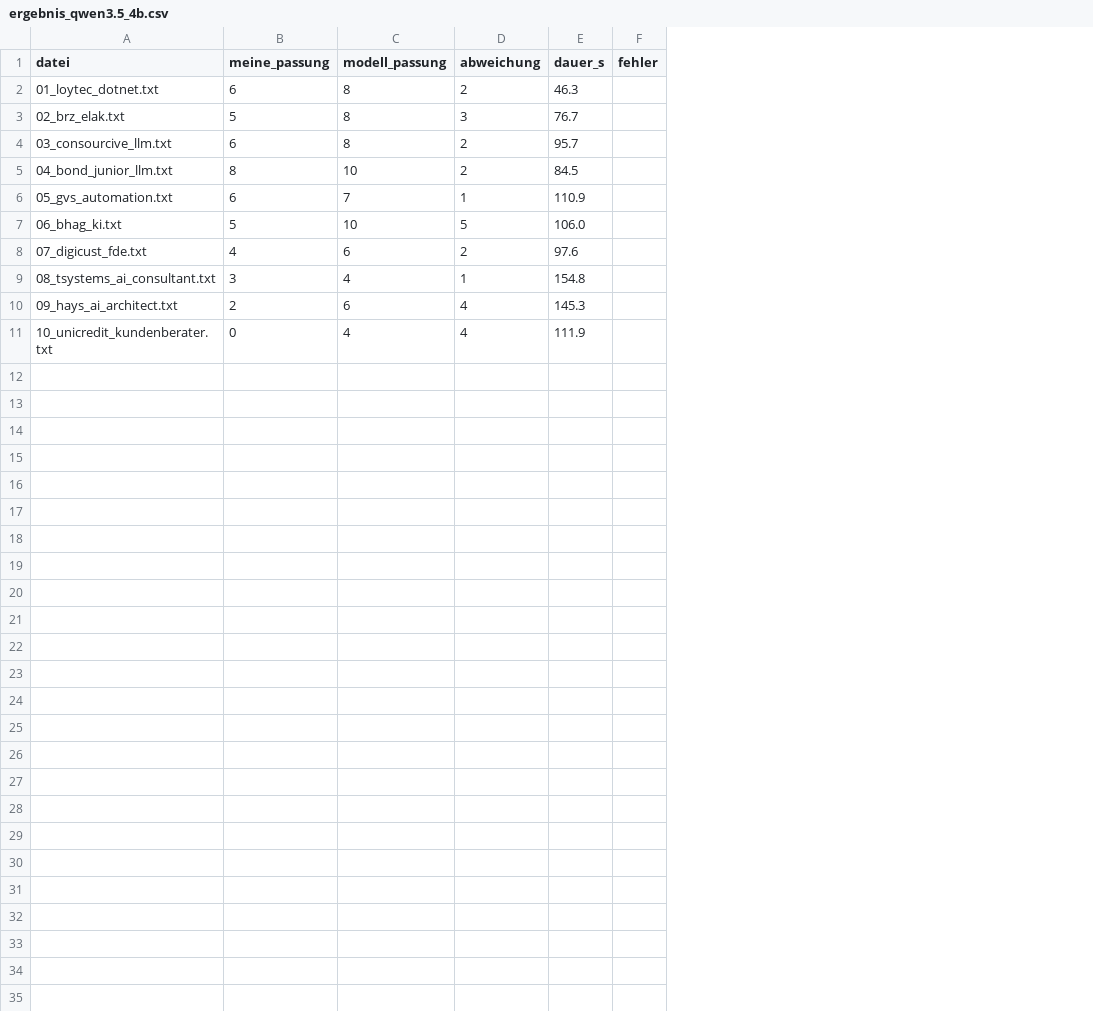
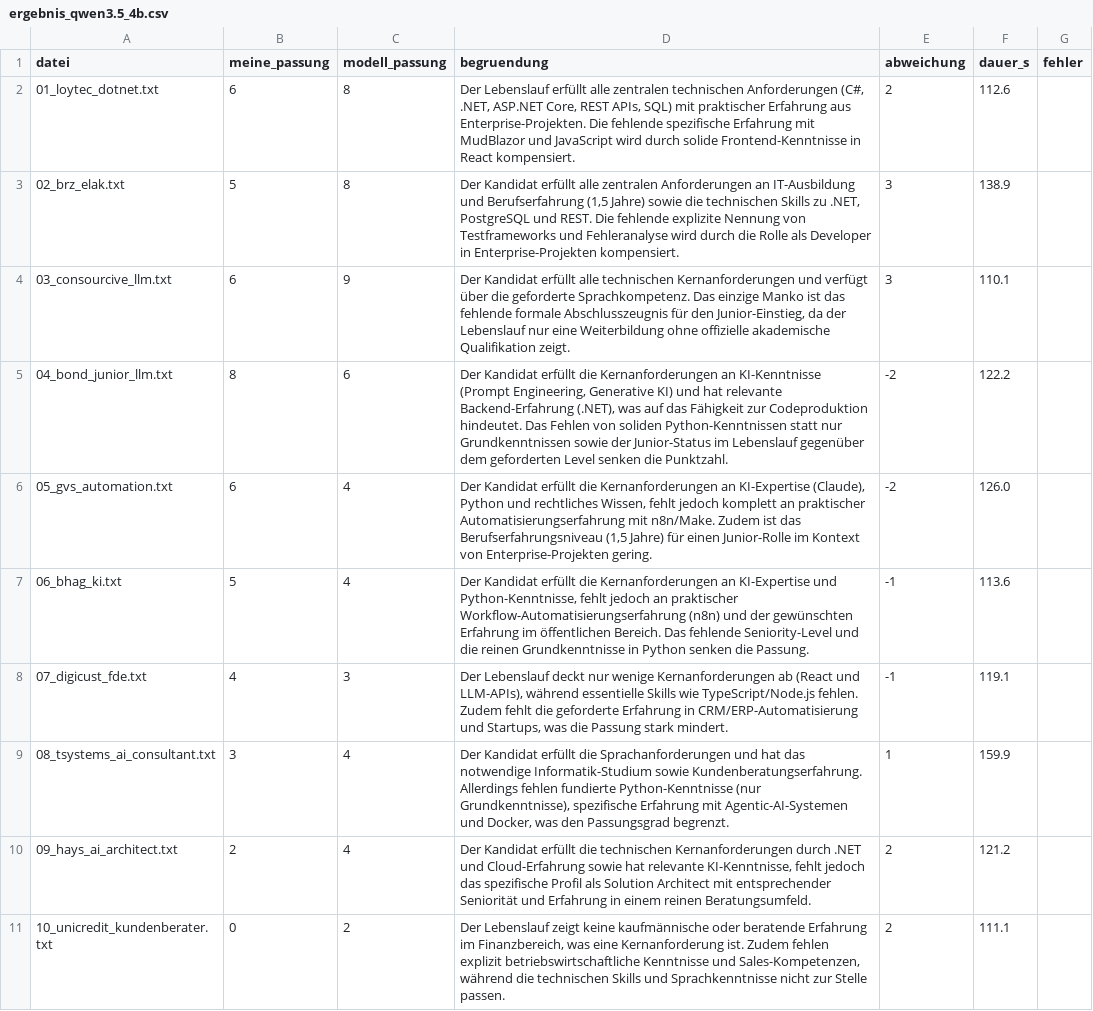
Before and after one commit to Atul1700/analyzer, a CSV file: data/eval/ergebnis_qwen3.5_4b.csv, drawn as a sheet; addresses are those after the commit; the diff names each change by its address in the sheet, - before the commit and + after, or states it on an @@ line.

Commit message:
Eval: Skala-Anker im Prompt, Begruendung im Ergebnis, Lauf 1 und 2

```diff
--- a/data/eval/ergebnis_qwen3.5_4b.csv
+++ b/data/eval/ergebnis_qwen3.5_4b.csv
+column D (begruendung), rows 2-11: Der Lebenslauf erfüllt alle zentralen technischen Anforderungen (C#, .NET, ASP.NET Core, REST APIs, SQL) mit praktischer Erfahrung aus Enterprise-Projekten. Die fehlende spezifische Erfahrung mit MudBlazor und JavaScript wird durch solide Frontend-Kenntnisse in React kompensiert. | Der Kandidat erfüllt alle zentralen Anforderungen an IT-Ausbildung und Berufserfahrung (1,5 Jahre) sowie die technischen Skills zu .NET, PostgreSQL und REST. Die fehlende explizite Nennung von Testframeworks und Fehleranalyse wird durch die Rolle als Developer in Enterprise-Projekten kompensiert. | Der Kandidat erfüllt alle technischen Kernanforderungen und verfügt über die geforderte Sprachkompetenz. Das einzige Manko ist das fehlende formale Abschlusszeugnis für den Junior-Einstieg, da der Lebenslauf nur eine Weiterbildung ohne offizielle akademische Qualifikation zeigt. | Der Kandidat erfüllt die Kernanforderungen an KI-Kenntnisse (Prompt Engineering, Generative KI) und hat relevante Backend-Erfahrung (.NET), was auf das Fähigkeit zur Codeproduktion hindeutet. Das Fehlen von soliden Python-Kenntnissen statt nur Grundkenntnissen sowie der Junior-Status im Lebenslauf gegenüber dem geforderten Level senken die Punktzahl. | Der Kandidat erfüllt die Kernanforderungen an KI-Expertise (Claude), Python und rechtliches Wissen, fehlt jedoch komplett an praktischer Automatisierungserfahrung mit n8n/Make. Zudem ist das Berufserfahrungsniveau (1,5 Jahre) für einen Junior-Rolle im Kontext von Enterprise-Projekten gering. | Der Kandidat erfüllt die Kernanforderungen an KI-Expertise und Python-Kenntnisse, fehlt jedoch an praktischer Workflow-Automatisierungserfahrung (n8n) und der gewünschten Erfahrung im öffentlichen Bereich. Das fehlende Seniority-Level und die reinen Grundkenntnisse in Python senken die Passung. | Der Lebenslauf deckt nur wenige Kernanforderungen ab (React und LLM-APIs), während essentielle Skills wie TypeScript/Node.js fehlen. Zudem fehlt die geforderte Erfahrung in CRM/ERP-Automatisierung und Startups, was die Passung stark mindert. | Der Kandidat erfüllt die Sprachanforderungen und hat das notwendige Informatik-Studium sowie Kundenberatungserfahrung. Allerdings fehlen fundierte Python-Kenntnisse (nur Grundkenntnisse), spezifische Erfahrung mit Agentic-AI-Systemen und Docker, was den Passungsgrad begrenzt. | Der Kandidat erfüllt die technischen Kernanforderungen durch .NET und Cloud-Erfahrung sowie hat relevante KI-Kenntnisse, fehlt jedoch das spezifische Profil als Solution Architect mit entsprechender Seniorität und Erfahrung in einem reinen Beratungsumfeld. | Der Lebenslauf zeigt keine kaufmännische oder beratende Erfahrung im Finanzbereich, was eine Kernanforderung ist. Zudem fehlen explizit betriebswirtschaftliche Kenntnisse und Sales-Kompetenzen, während die technischen Skills und Sprachkenntnisse nicht zur Stelle passen.
-F2 (dauer_s): 46.3
+F2 (dauer_s): 112.6
-F3 (dauer_s): 76.7
+F3 (dauer_s): 138.9
-C4 (modell_passung): 8
+C4 (modell_passung): 9
-E4 (abweichung): 2
+E4 (abweichung): 3
-F4 (dauer_s): 95.7
+F4 (dauer_s): 110.1
-C5 (modell_passung): 10
+C5 (modell_passung): 6
-E5 (abweichung): 2
+E5 (abweichung): -2
-F5 (dauer_s): 84.5
+F5 (dauer_s): 122.2
-C6 (modell_passung): 7
+C6 (modell_passung): 4
-E6 (abweichung): 1
+E6 (abweichung): -2
-F6 (dauer_s): 110.9
+F6 (dauer_s): 126.0
-C7 (modell_passung): 10
+C7 (modell_passung): 4
-E7 (abweichung): 5
+E7 (abweichung): -1
-F7 (dauer_s): 106.0
+F7 (dauer_s): 113.6
-C8 (modell_passung): 6
+C8 (modell_passung): 3
-E8 (abweichung): 2
+E8 (abweichung): -1
-F8 (dauer_s): 97.6
+F8 (dauer_s): 119.1
-F9 (dauer_s): 154.8
+F9 (dauer_s): 159.9
-C10 (modell_passung): 6
+C10 (modell_passung): 4
-E10:E11 (abweichung): 4
+E10:E11 (abweichung): 2
-F10 (dauer_s): 145.3
+F10 (dauer_s): 121.2
-C11 (modell_passung): 4
+C11 (modell_passung): 2
-F11 (dauer_s): 111.9
+F11 (dauer_s): 111.1
```
Also changed, not shown: 5 other files.
